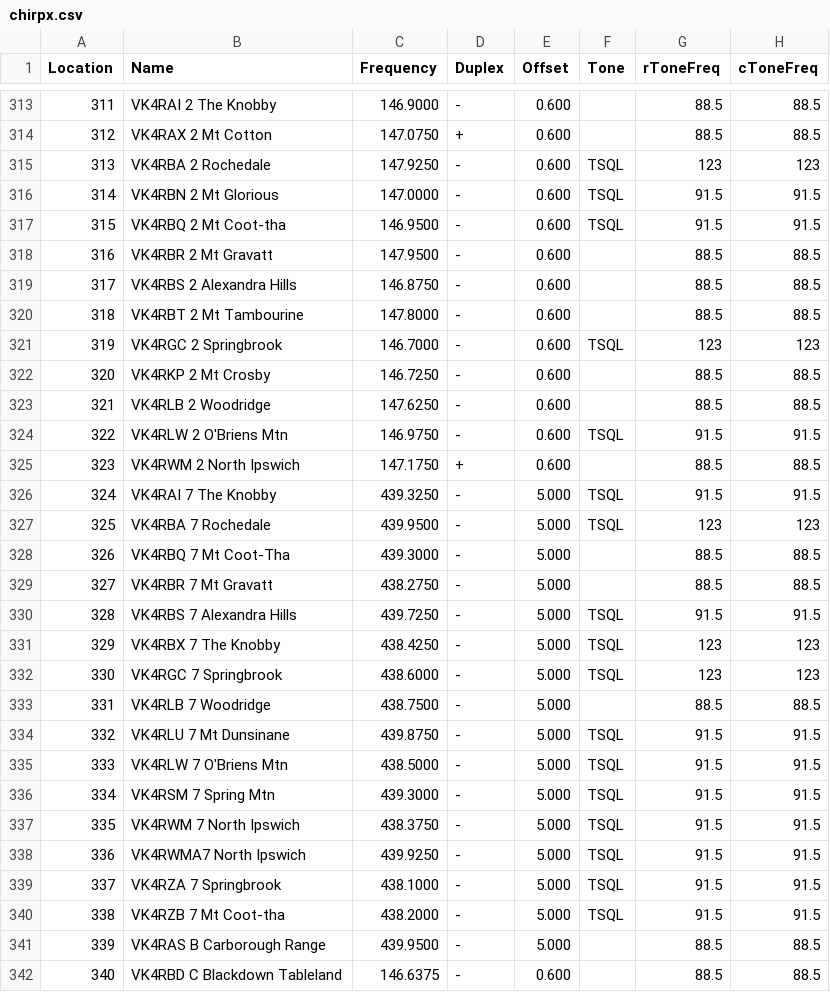
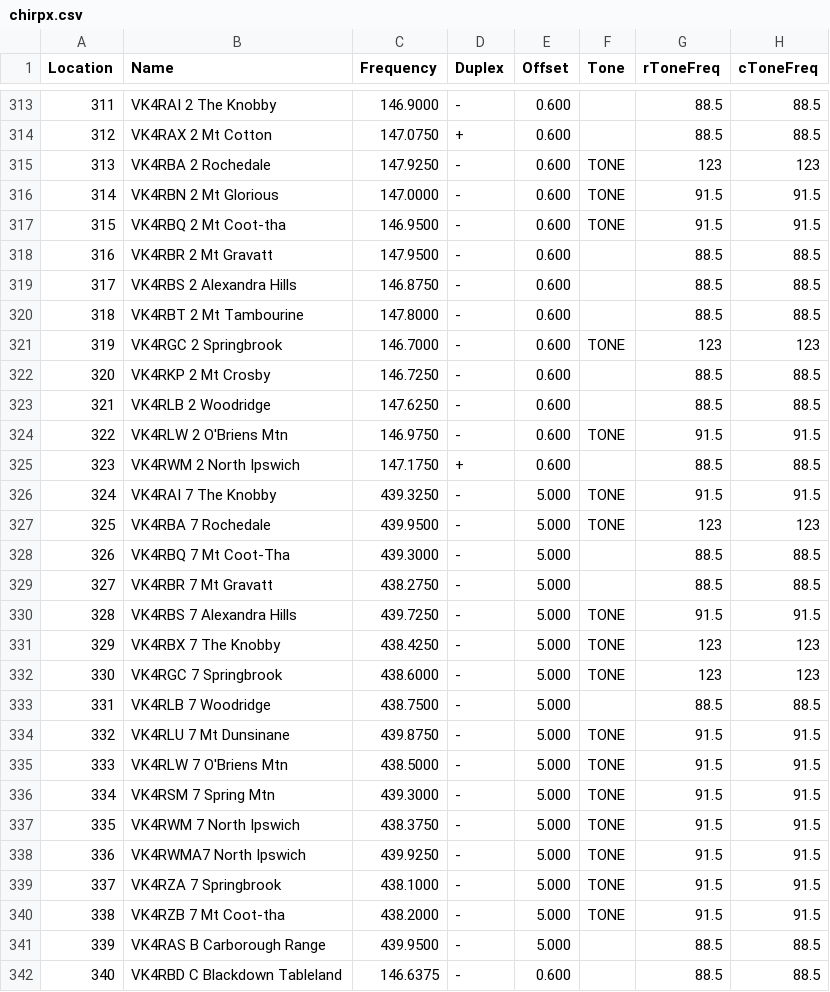
Before and after one commit to sgtsmall/VK2BV_repeater_config, a CSV file: archive/171019/chirpx.csv, drawn as a sheet; only a part is shown, gaps mark what is left out; the diff covers the shown part only; the diff names each change by its address in the sheet, - before the commit and + after, or states it on an @@ line.

Commit message:
Default changed from Tone SQL to TONE
Code now defaults FM to TONE rather than ToneSQL
Some debug statements remove

```diff
--- a/archive/171019/chirpx.csv
+++ b/archive/171019/chirpx.csv
-F315:F317 (Tone): TSQL
+F315:F317 (Tone): TONE
-F321 (Tone): TSQL
+F321 (Tone): TONE
-F324 (Tone): TSQL
+F324 (Tone): TONE
-F326:F327 (Tone): TSQL
+F326:F327 (Tone): TONE
-F330:F332 (Tone): TSQL
+F330:F332 (Tone): TONE
-F334:F340 (Tone): TSQL
+F334:F340 (Tone): TONE
```
Also changed, not shown: 177 edited cells elsewhere in this file, 10 other files.
